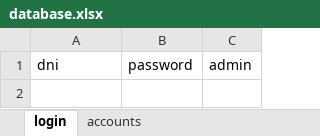
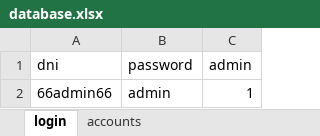
Before and after one commit to relaxedrt/00001_BANCA, an Excel workbook: database.xlsx, sheet login, drawn as a sheet; values as stored, in another font and other column widths than the file's, no borders; the diff names each change by its address in the sheet, - before the commit and + after, or states it on an @@ line.

```diff
--- a/database.xlsx (sheet login)
+++ b/database.xlsx (sheet login)
+row 2: 66admin66 | admin | 1
```
Also changed, not shown: sheet accounts, 2 other files.
